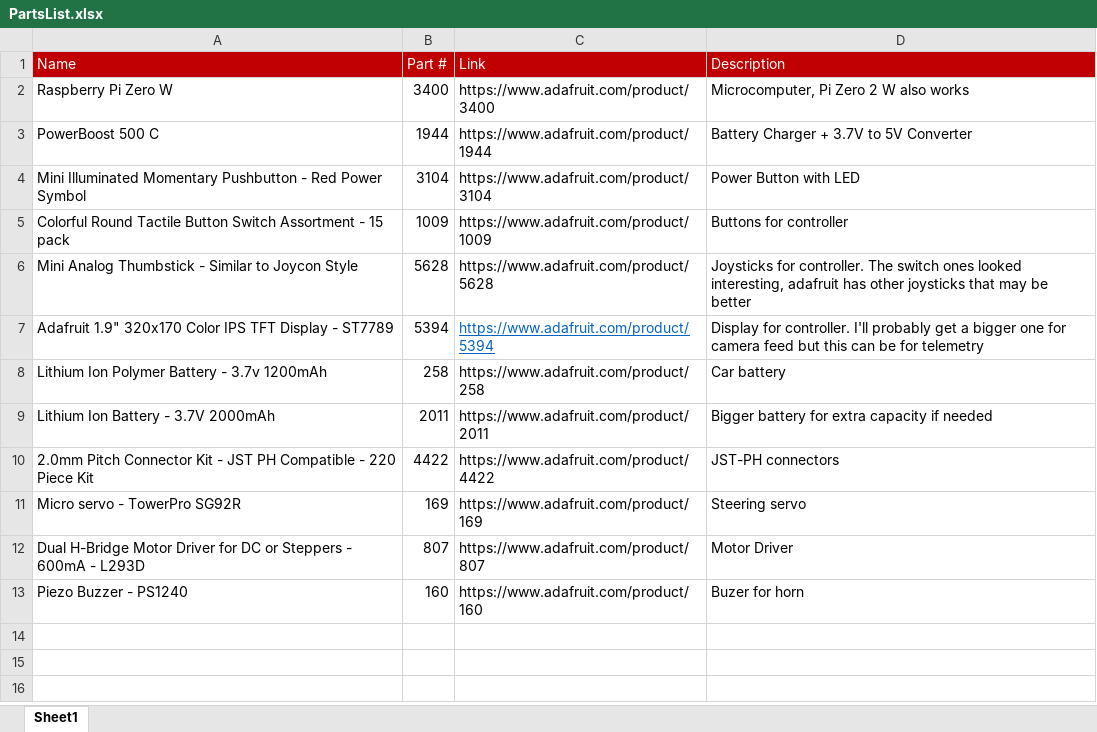
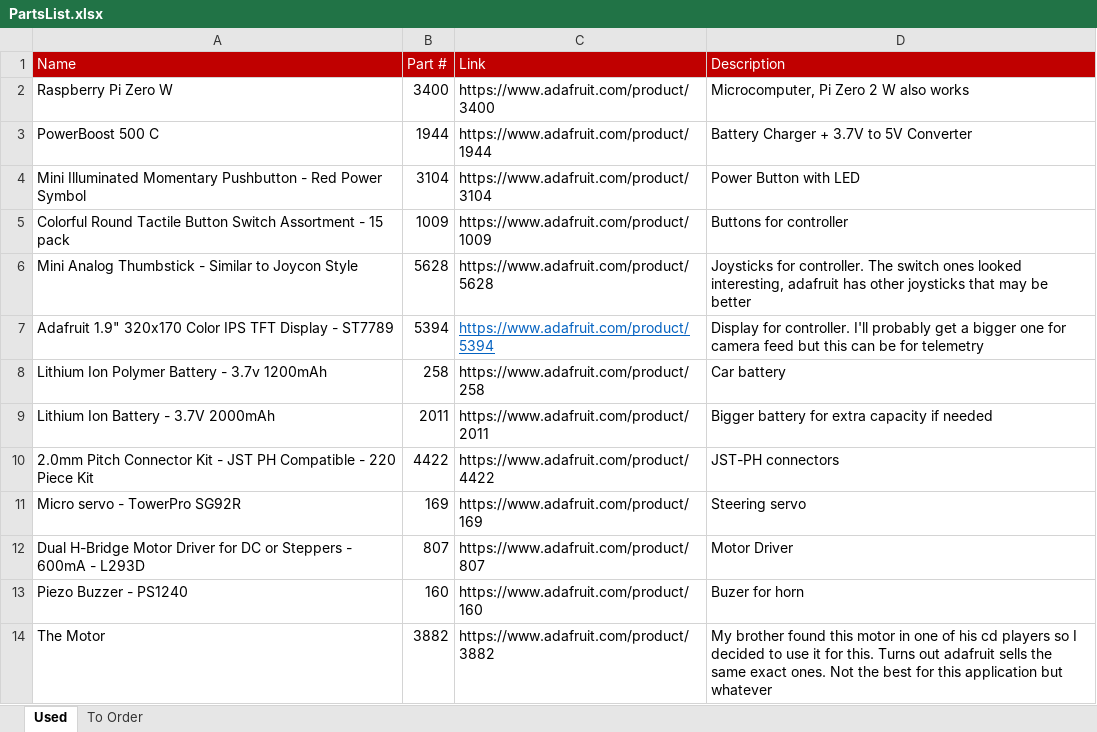
Before and after one commit to steohlson/SuperYardage, an Excel workbook: PartsList.xlsx, sheet Used, drawn as a sheet; values as stored, in another font and other column widths than the file's, no borders; the diff names each change by its address in the sheet, - before the commit and + after, or states it on an @@ line.

```diff
--- a/PartsList.xlsx (sheet Used)
+++ b/PartsList.xlsx (sheet Used)
-sheet tab: Sheet1
+sheet tab: Used
+sheet tab: To Order
+row 14: The Motor | 3882 | https://www.adafruit.com/product/3882 | My brother found this motor in one of his cd players so I decided to use it for this. Turns out adafruit sells the same exact ones. Not the best for this application but whatever
```
Also changed, not shown: 24 other files.
